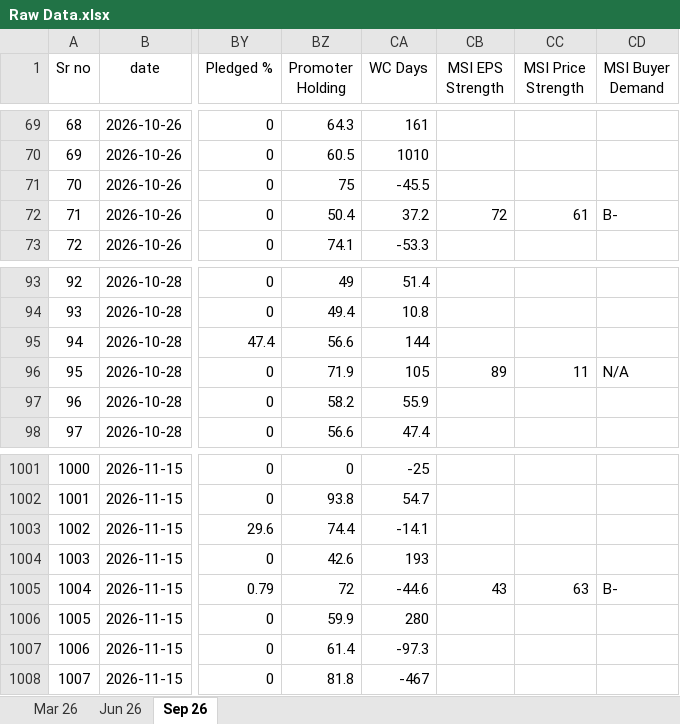
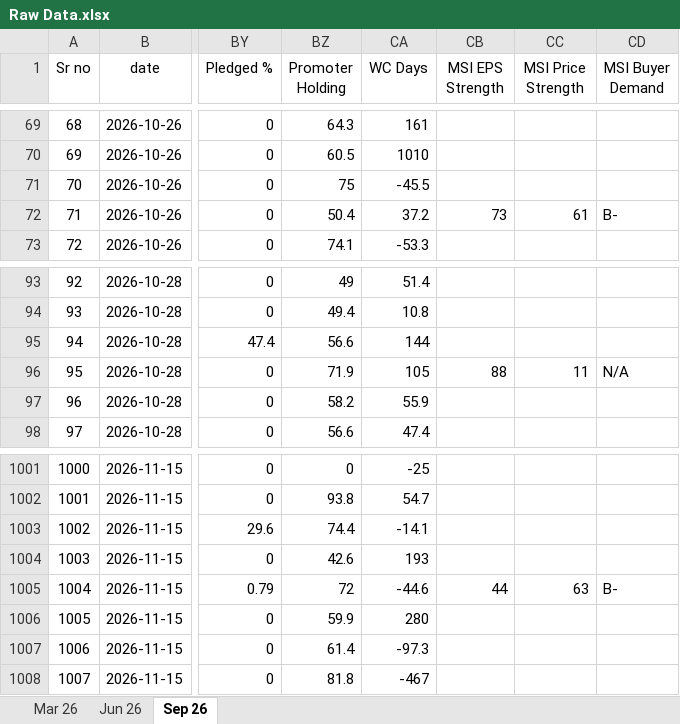
Before and after one commit to thakkars/Quarterly_Profit_Surge, an Excel workbook: Raw Data.xlsx, sheet Sep 26, drawn as a sheet; only a part is shown, gaps mark what is left out; values as stored, in another font and other column widths than the file's, no borders; the diff names each change by its address in the sheet, - before the commit and + after, or states it on an @@ line.

```diff
--- a/Raw Data.xlsx (sheet Sep 26)
+++ b/Raw Data.xlsx (sheet Sep 26)
-CB72 (MSI EPS Strength): 72
+CB72 (MSI EPS Strength): 73
-CB96 (MSI EPS Strength): 89
+CB96 (MSI EPS Strength): 88
-CB1005 (MSI EPS Strength): 43
+CB1005 (MSI EPS Strength): 44
```
Also changed, not shown: 3 other files.
